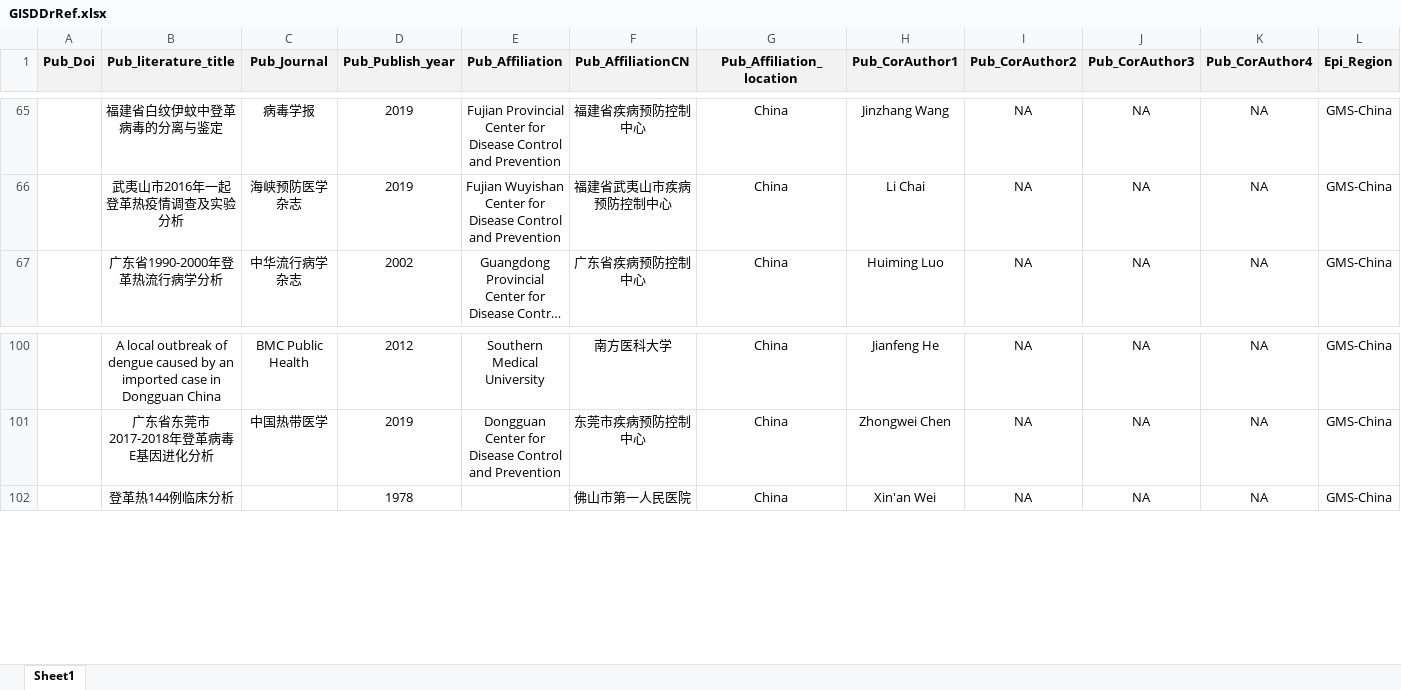
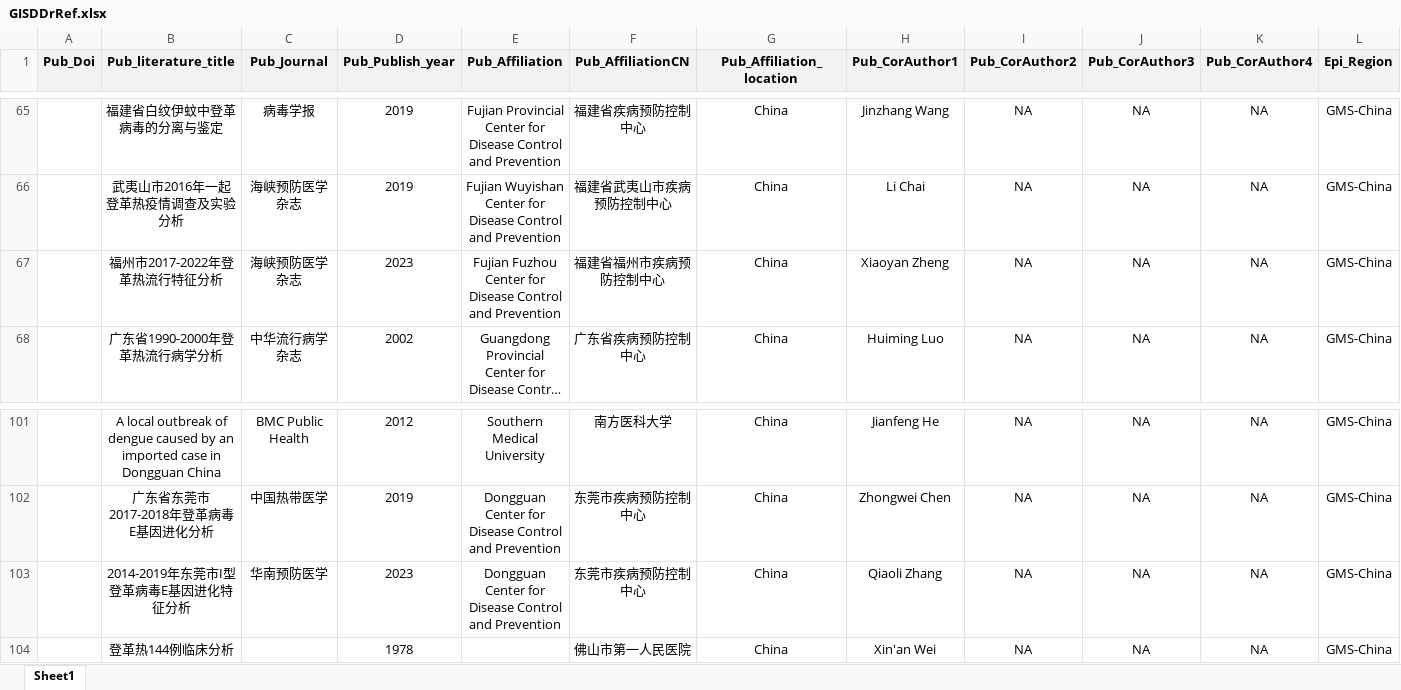
Before and after one commit to GuoXiang9399/GISDDrRef, an Excel workbook: Data/GISDDrRef.xlsx, sheet Sheet1, drawn as a sheet; only a part is shown, gaps mark what is left out; long unchanged cells end in …; values as stored, in another font and other column widths than the file's, no borders; rows hold the shown columns only; the diff names each change by its address in the sheet, - before the commit and + after, or states it on an @@ line.

Commit message:
Update GISDDrRef.xlsx

```diff
--- a/Data/GISDDrRef.xlsx (sheet Sheet1)
+++ b/Data/GISDDrRef.xlsx (sheet Sheet1)
+row 67:  | 福州市2017-2022年登革热流行特征分析 | 海峡预防医学杂志 | 2023 | Fujian Fuzhou Center for Disease Control and Prevention | 福建省福州市疾病预防控制中心 | China | Xiaoyan Zheng | NA | NA | NA | GMS-China
+row 103:  | 2014-2019年东莞市I型登革病毒E基因进化特征分析 | 华南预防医学 | 2023 | Dongguan Center for Disease Control and Prevention | 东莞市疾病预防控制中心 | China | Qiaoli Zhang | NA | NA | NA | GMS-China
```
